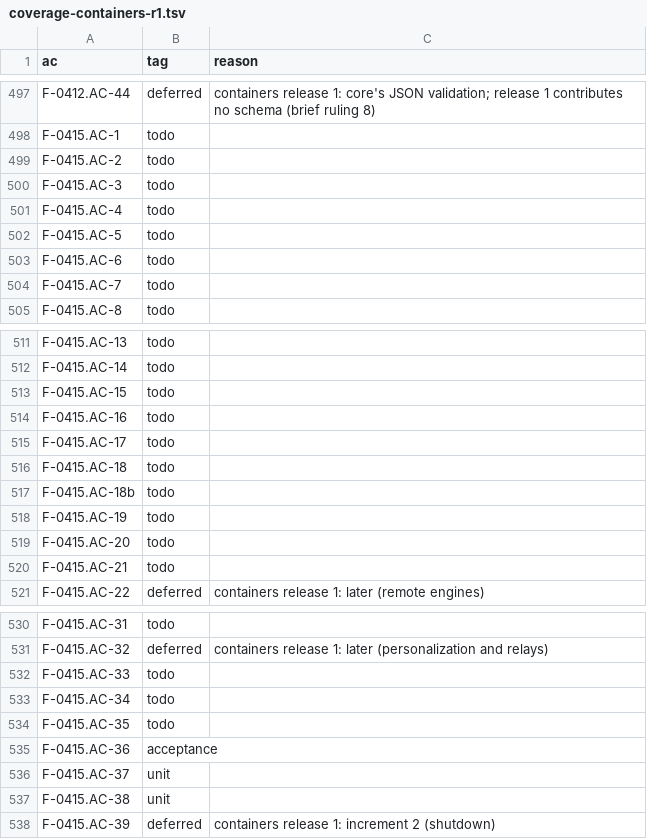
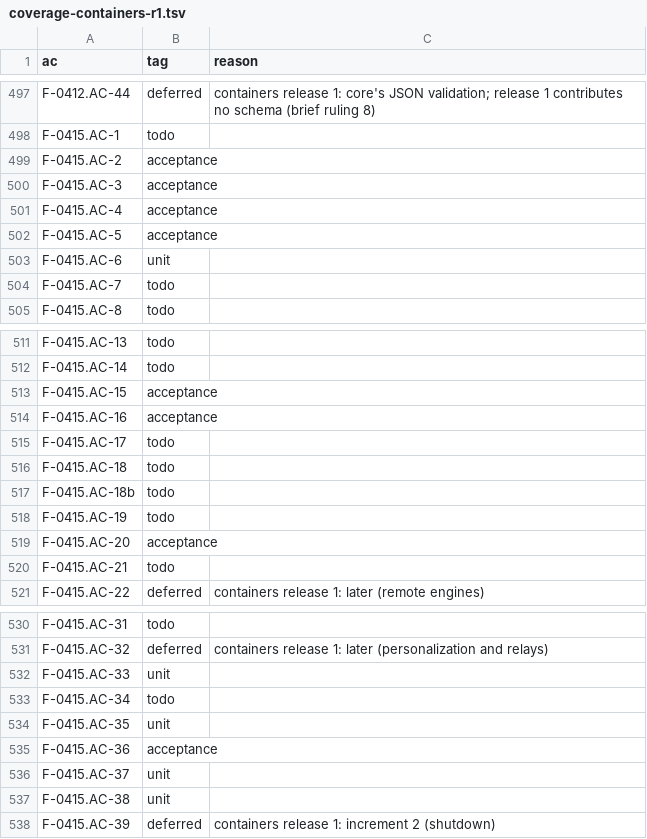
Before and after one commit to remote-oss/remote, a TSV file: docs/architecture/catalogue/coverage-containers-r1.tsv, drawn as a sheet; only a part is shown, gaps mark what is left out.

```diff
--- a/docs/architecture/catalogue/coverage-containers-r1.tsv
+++ b/docs/architecture/catalogue/coverage-containers-r1.tsv
@@ -498,7 +498,7 @@ F-0412.AC-44	deferred	containers release 1: core's JSON validation; release 1 co
 F-0415.AC-1	todo	
-F-0415.AC-2	todo	
-F-0415.AC-3	todo	
-F-0415.AC-4	todo	
-F-0415.AC-5	todo	
-F-0415.AC-6	todo	
+F-0415.AC-2	acceptance	
+F-0415.AC-3	acceptance	
+F-0415.AC-4	acceptance	
+F-0415.AC-5	acceptance	
+F-0415.AC-6	unit	
 F-0415.AC-7	todo	
@@ -512,4 +512,4 @@ F-0415.AC-13	todo
 F-0415.AC-14	todo	
-F-0415.AC-15	todo	
-F-0415.AC-16	todo	
+F-0415.AC-15	acceptance	
+F-0415.AC-16	acceptance	
 F-0415.AC-17	todo	
@@ -518,3 +518,3 @@ F-0415.AC-18b	todo
 F-0415.AC-19	todo	
-F-0415.AC-20	todo	
+F-0415.AC-20	acceptance	
 F-0415.AC-21	todo	
@@ -531,5 +531,5 @@ F-0415.AC-31	todo
 F-0415.AC-32	deferred	containers release 1: later (personalization and relays)
-F-0415.AC-33	todo	
+F-0415.AC-33	unit	
 F-0415.AC-34	todo	
-F-0415.AC-35	todo	
+F-0415.AC-35	unit	
 F-0415.AC-36	acceptance	
```
Also changed, not shown: 1 other file.
